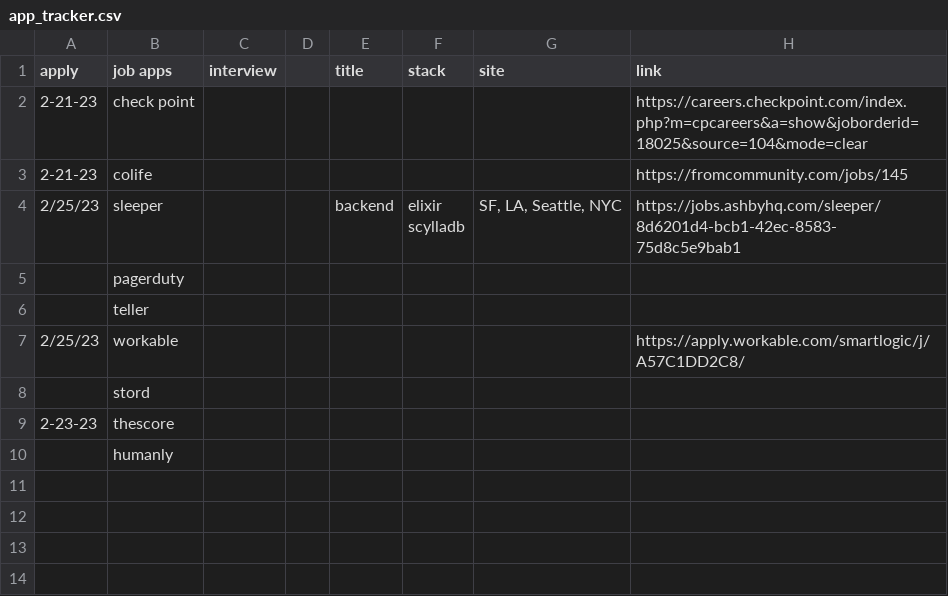
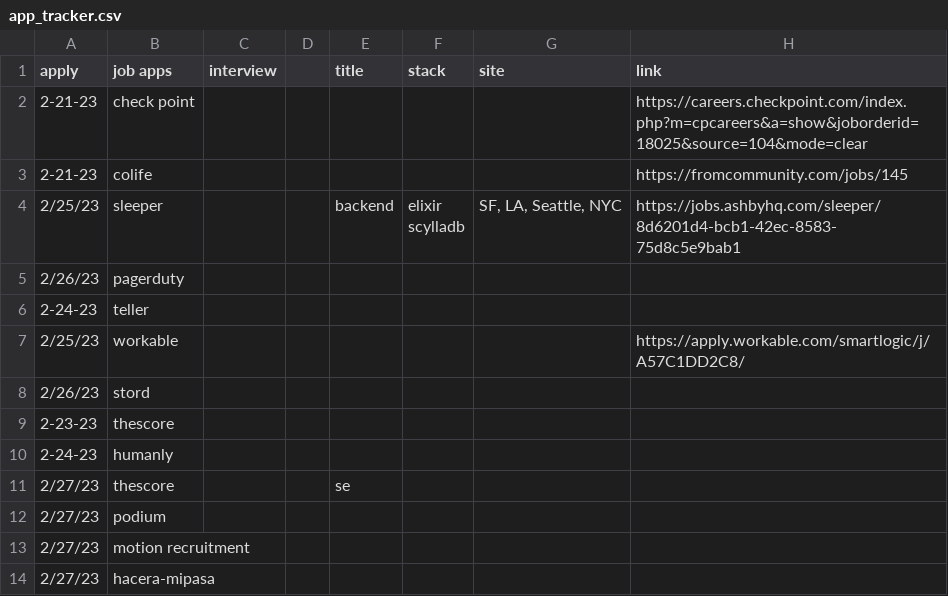
Before and after one commit to roryfahy/job-applications, a CSV file: 2023/app_tracker.csv, drawn as a sheet.

```diff
--- a/2023/app_tracker.csv
+++ b/2023/app_tracker.csv
@@ -5,7 +5,11 @@ apply,job apps,interview,,title,stack,site,link
 scylladb","SF, LA, Seattle, NYC",https://jobs.ashbyhq.com/sleeper/8d6201d4-bcb1-42ec-8583-75d8c5e9bab1
-,pagerduty,,,,,,
-,teller,,,,,,
+"2/26/23 ",pagerduty,,,,,,
+2-24-23,teller,,,,,,
 2/25/23,workable,,,,,,https://apply.workable.com/smartlogic/j/A57C1DD2C8/
-,stord,,,,,,
+2/26/23,stord,,,,,,
 2-23-23,thescore,,,,,,
-" ",humanly,,,,,,
+2-24-23,humanly,,,,,,
+2/27/23,thescore,,,se,,,
+2/27/23,podium,,,,,,
+2/27/23,motion recruitment,,,,,,
+2/27/23,hacera-mipasa,,,,,,
```
Also changed, not shown: 24 other files.
